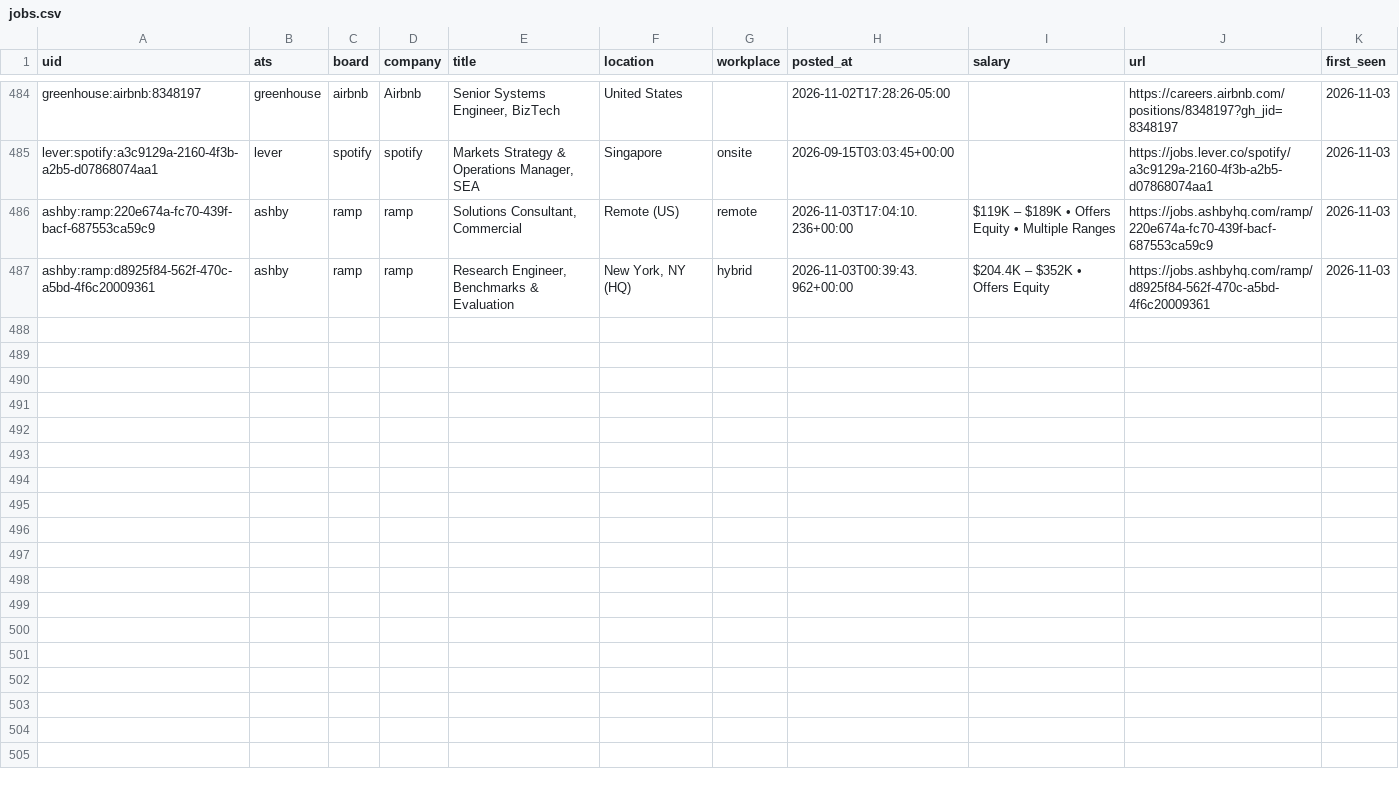
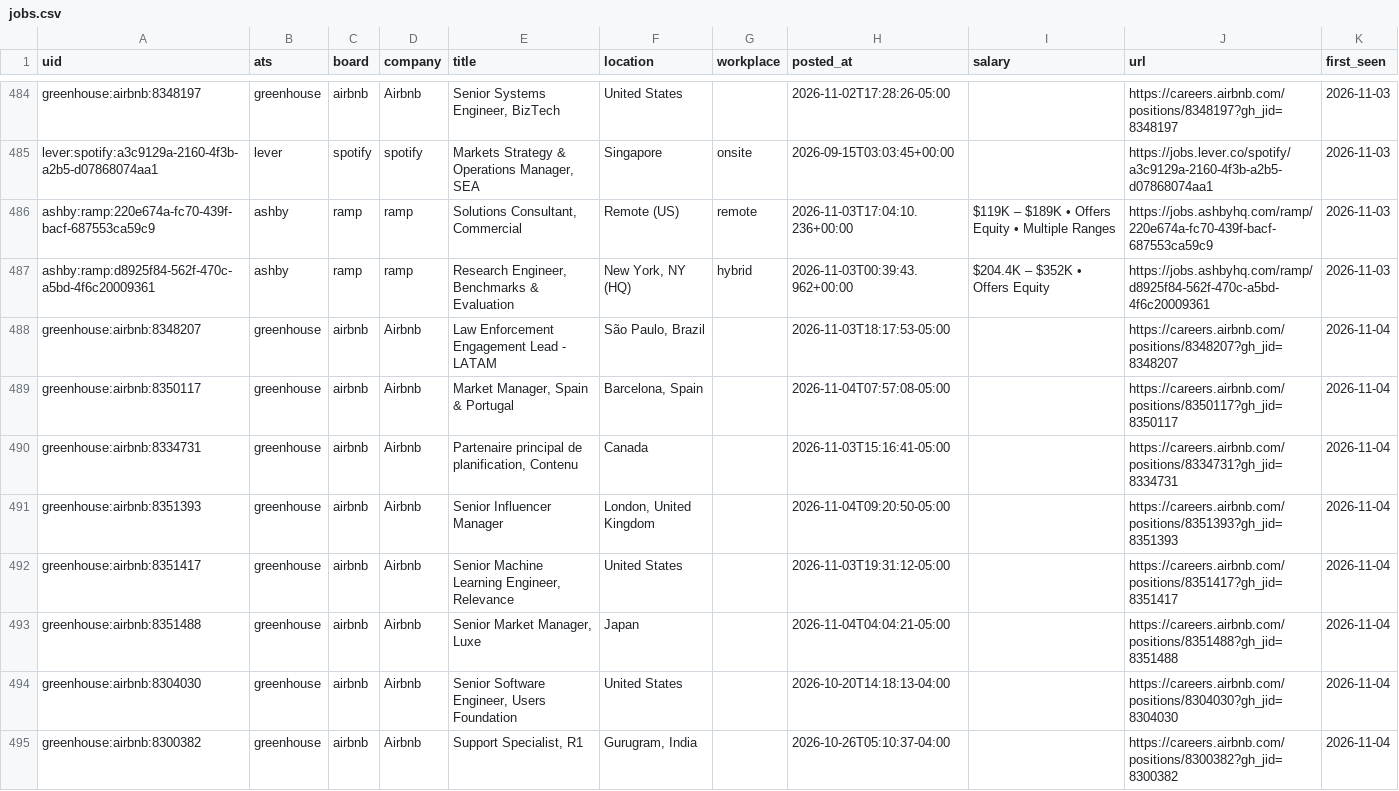
Before and after one commit to fecklesspleb/ats-new-jobs-feed, a CSV file: data/jobs.csv, drawn as a sheet; only a part is shown, gaps mark what is left out; the diff covers the shown part only.

```diff
--- a/data/jobs.csv
+++ b/data/jobs.csv
@@ -487 +487,9 @@ ashby:ramp:220e674a-fc70-439f-bacf-687553ca59c9,ashby,ramp,ramp,"Solutions Consu
 ashby:ramp:d8925f84-562f-470c-a5bd-4f6c20009361,ashby,ramp,ramp,"Research Engineer, Benchmarks & Evaluation","New York, NY (HQ)",hybrid,2026-11-03T00:39:43.962+00:00,$204.4K – $352K • Offers Equity,https://jobs.ashbyhq.com/ramp/d8925f84-562f-470c-a5bd-4f6c20009361,2026-11-03
+greenhouse:airbnb:8348207,greenhouse,airbnb,Airbnb,Law Enforcement Engagement Lead - LATAM,"São Paulo, Brazil",,2026-11-03T18:17:53-05:00,,https://careers.airbnb.com/positions/8348207?gh_jid=8348207,2026-11-04
+greenhouse:airbnb:8350117,greenhouse,airbnb,Airbnb,"Market Manager, Spain & Portugal","Barcelona, Spain",,2026-11-04T07:57:08-05:00,,https://careers.airbnb.com/positions/8350117?gh_jid=8350117,2026-11-04
+greenhouse:airbnb:8334731,greenhouse,airbnb,Airbnb,"Partenaire principal de planification, Contenu",Canada,,2026-11-03T15:16:41-05:00,,https://careers.airbnb.com/positions/8334731?gh_jid=8334731,2026-11-04
+greenhouse:airbnb:8351393,greenhouse,airbnb,Airbnb,Senior Influencer Manager,"London, United Kingdom",,2026-11-04T09:20:50-05:00,,https://careers.airbnb.com/positions/8351393?gh_jid=8351393,2026-11-04
+greenhouse:airbnb:8351417,greenhouse,airbnb,Airbnb,"Senior Machine Learning Engineer, Relevance",United States,,2026-11-03T19:31:12-05:00,,https://careers.airbnb.com/positions/8351417?gh_jid=8351417,2026-11-04
+greenhouse:airbnb:8351488,greenhouse,airbnb,Airbnb,"Senior Market Manager, Luxe",Japan,,2026-11-04T04:04:21-05:00,,https://careers.airbnb.com/positions/8351488?gh_jid=8351488,2026-11-04
+greenhouse:airbnb:8304030,greenhouse,airbnb,Airbnb,"Senior Software Engineer, Users Foundation",United States,,2026-10-20T14:18:13-04:00,,https://careers.airbnb.com/positions/8304030?gh_jid=8304030,2026-11-04
+greenhouse:airbnb:8300382,greenhouse,airbnb,Airbnb,"Support Specialist, R1","Gurugram, India",,2026-10-26T05:10:37-04:00,,https://careers.airbnb.com/positions/8300382?gh_jid=8300382,2026-11-04
```
Also changed, not shown: 8 added rows elsewhere in this file, data/new_jobs.csv.
